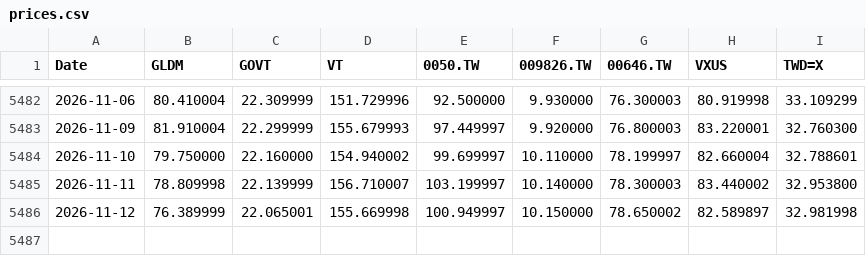
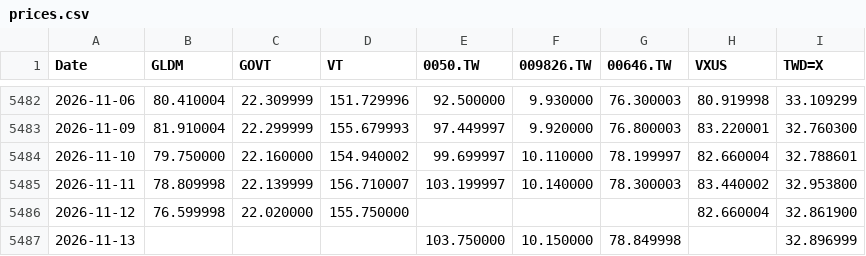
Before and after one commit to Nowar/sspp-try, a CSV file: data/prices.csv, drawn as a sheet; only a part is shown, gaps mark what is left out.

```diff
--- a/data/prices.csv
+++ b/data/prices.csv
@@ -5485,2 +5485,3 @@ Date,GLDM,GOVT,VT,0050.TW,009826.TW,00646.TW,VXUS,TWD=X
 2026-11-11,78.809998,22.139999,156.710007,103.199997,10.140000,78.300003,83.440002,32.953800
-2026-11-12,76.389999,22.065001,155.669998,100.949997,10.150000,78.650002,82.589897,32.981998
+2026-11-12,76.599998,22.020000,155.750000,,,,82.660004,32.861900
+2026-11-13,,,,103.750000,10.150000,78.849998,,32.896999
```
Also changed, not shown: data/vt_raw.csv, 1 other file.
